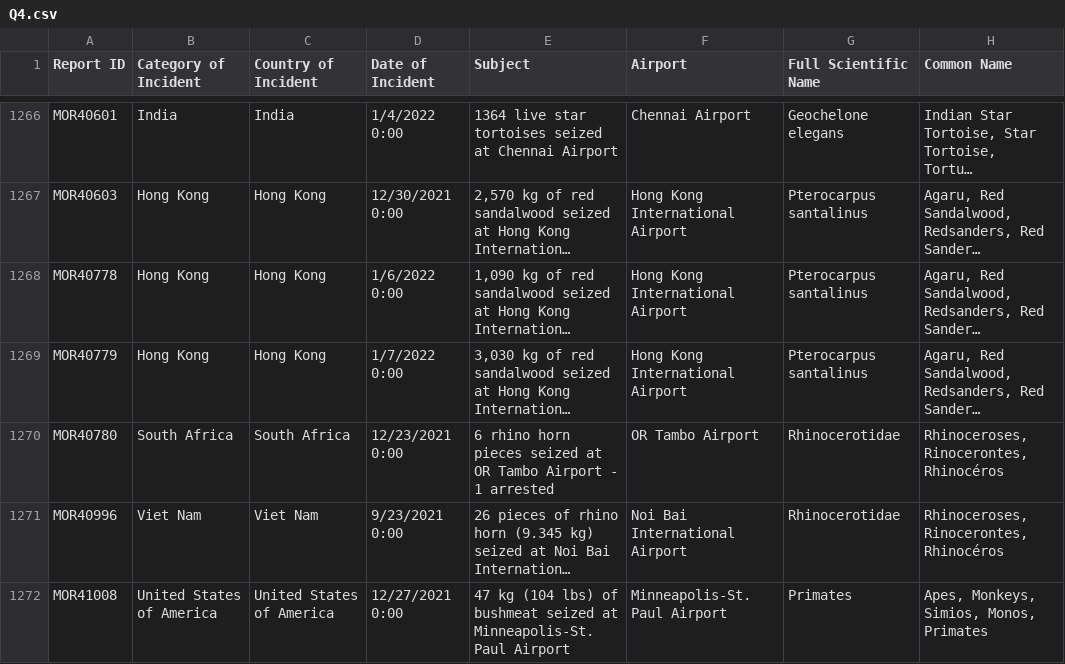
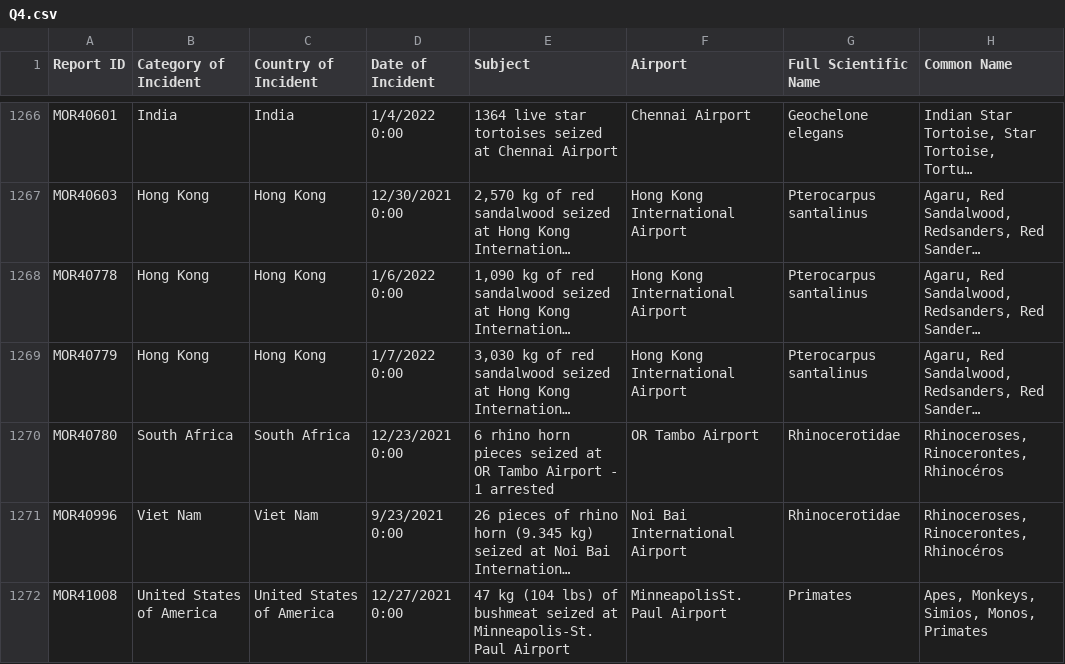
Before and after one commit to nickhepp/CSE6242OAN-data-and-visualization, a CSV file: hw1/HW1_Skeleton/HW1/Q4/Q4.csv, drawn as a sheet; only a part is shown, gaps mark what is left out; long unchanged cells end in …; the diff covers the shown part only; the diff names each change by its address in the sheet, - before the commit and + after, or states it on an @@ line.

```diff
--- a/hw1/HW1_Skeleton/HW1/Q4/Q4.csv
+++ b/hw1/HW1_Skeleton/HW1/Q4/Q4.csv
-F1272 (Airport): Minneapolis-St. Paul Airport
+F1272 (Airport): MinneapolisSt. Paul Airport
```
Also changed, not shown: 41 edited cells elsewhere in this file, 1 other file.
